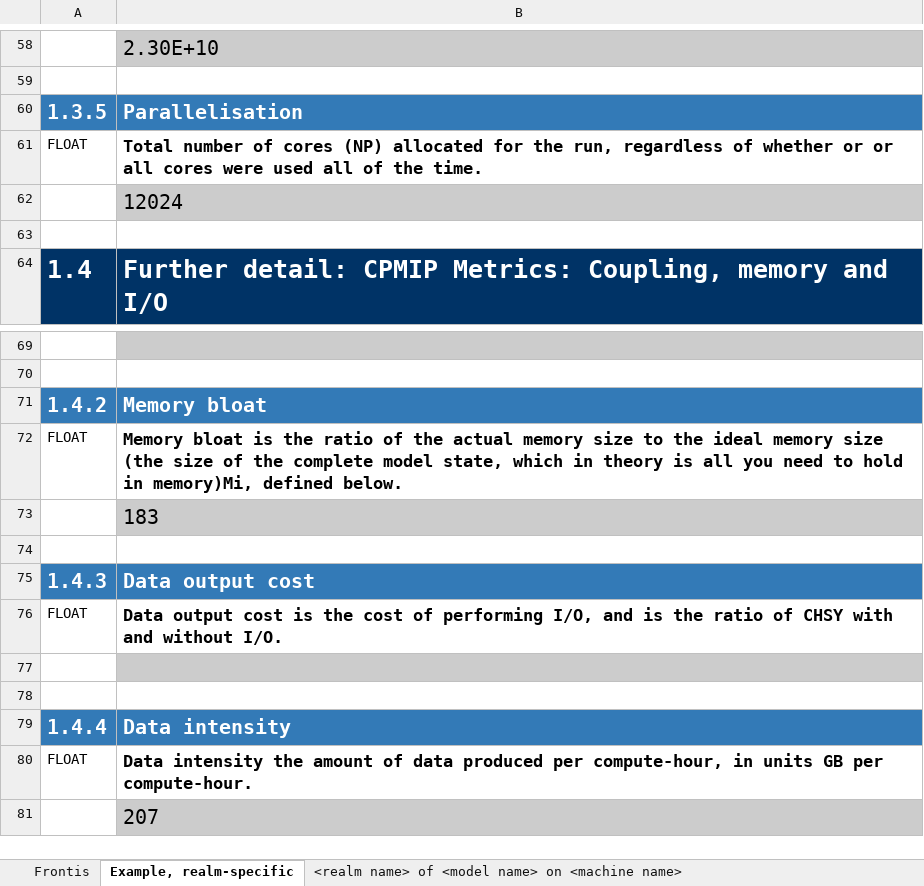
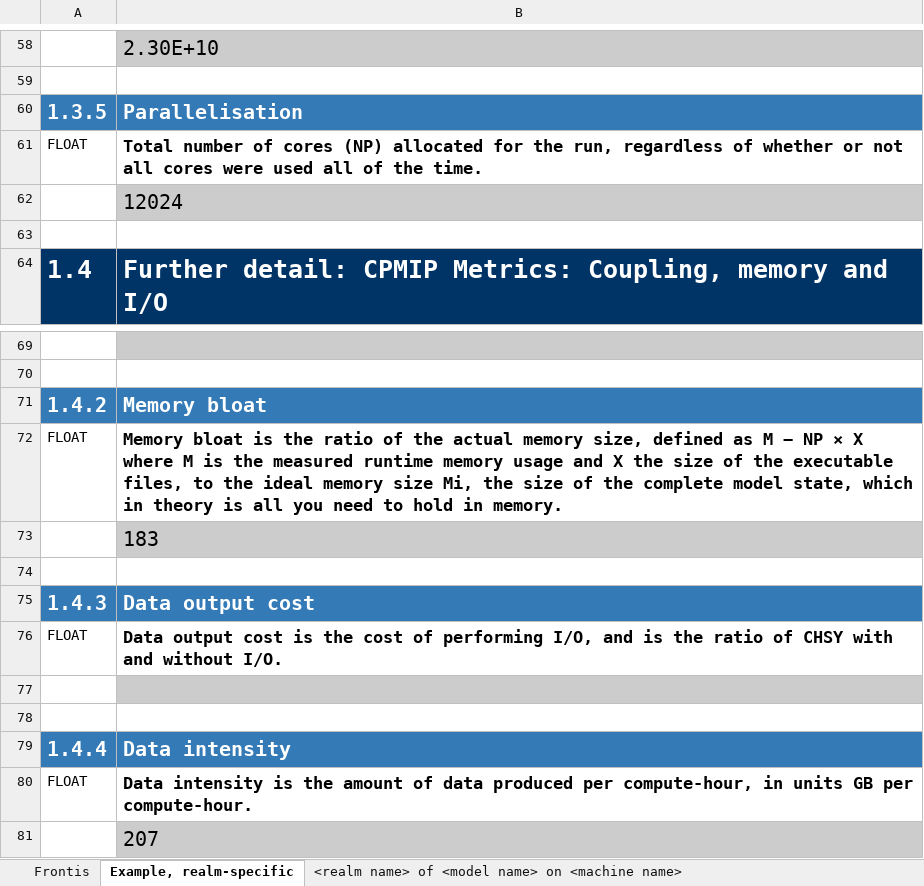
Before and after one commit to ES-DOC/cmip6, an Excel workbook: lib/machines/templates/performance.xlsx, sheet Example, realm-specific, drawn as a sheet; only a part is shown, gaps mark what is left out; values as stored, in another font and other column widths than the file's, no borders; the diff names each change by its address in the sheet, - before the commit and + after, or states it on an @@ line.

```diff
--- a/lib/machines/templates/performance.xlsx (sheet Example, realm-specific)
+++ b/lib/machines/templates/performance.xlsx (sheet Example, realm-specific)
-B61: …whether or or all cores…
+B61: …whether or not all cores…
-B72: …actual memory size to the ideal memory size (the size of the complete model state, which in theory is all you need to hold in memory)Mi, defined below.
+B72: …actual memory size, defined as M − NP × X where M is the measured runtime memory usage and X the size of the executable files, to the ideal memory size Mi, the size of the complete model state, which in theory is all you need to hold in memory.
-B80: Data intensity the amount…
+B80: Data intensity is the amount…
```
Also changed, not shown: sheet <realm name> of <model name> on <machine name>.
